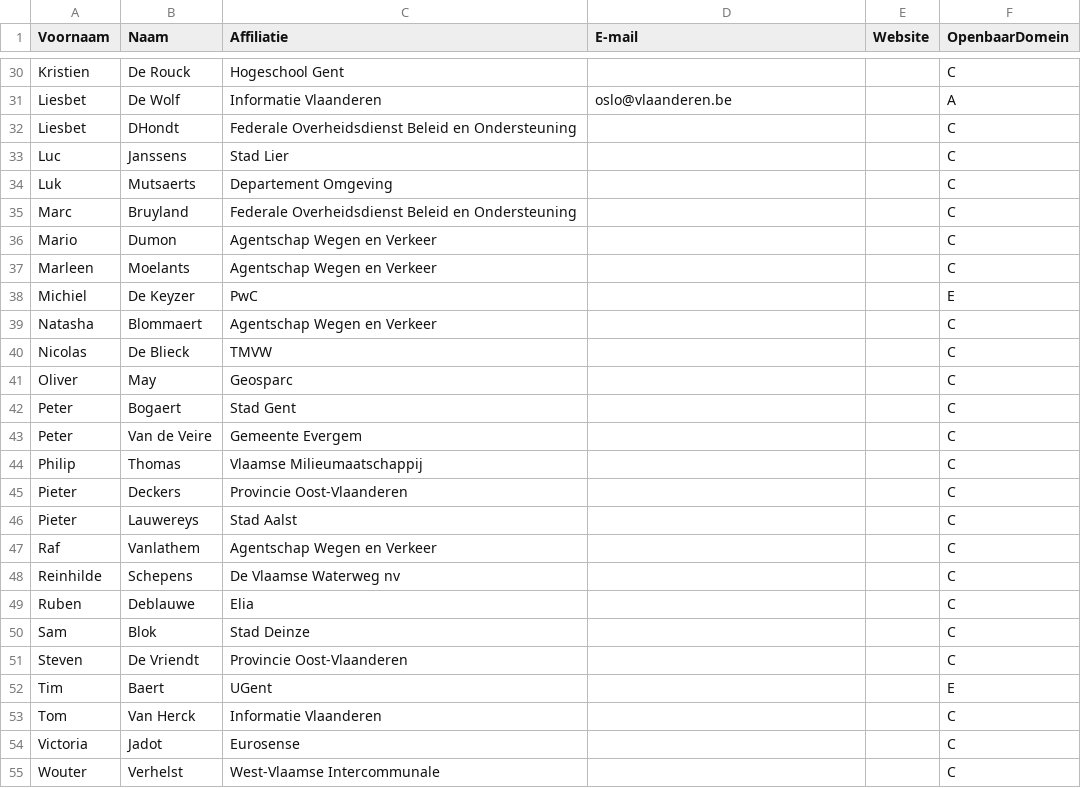
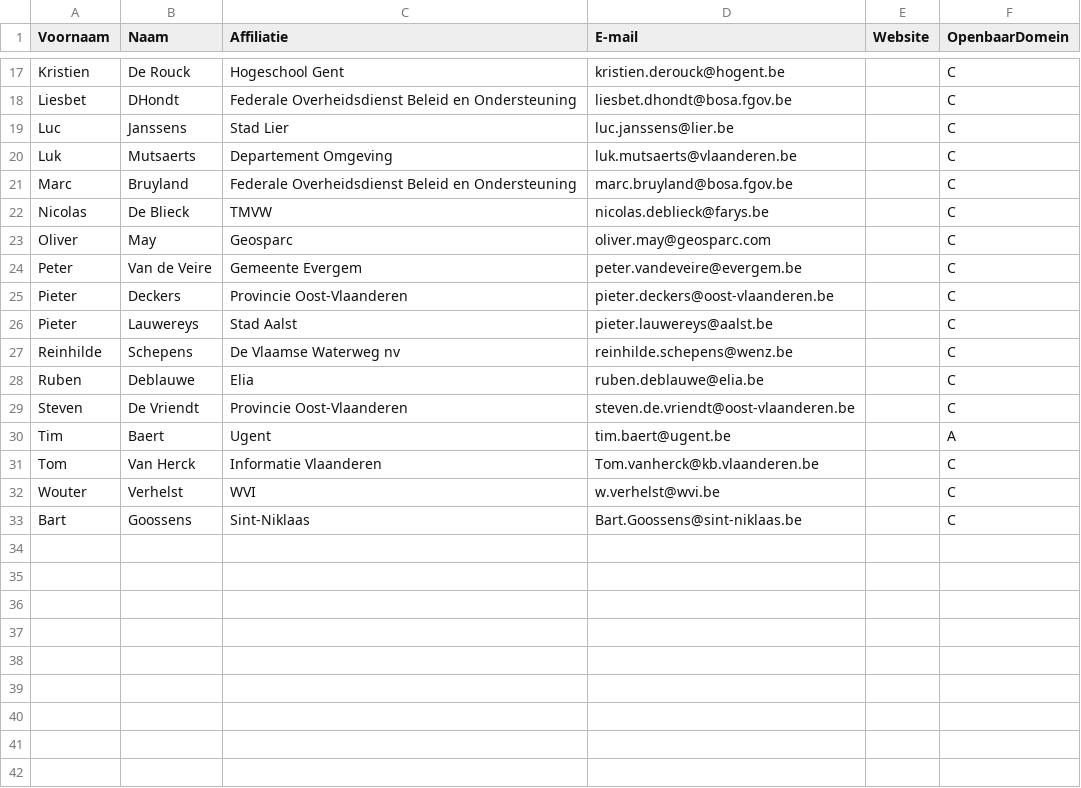
Before and after one commit to Informatievlaanderen/OSLOthema-openbaardomein, a CSV file: stakeholders.csv, drawn as a sheet; only a part is shown, gaps mark what is left out; removed rows and columns are numbered as before the commit, all else as after; the diff covers the shown part only; the diff names each change by its address in the sheet, - before the commit and + after, or states it on an @@ line.

```diff
--- a/stakeholders.csv
+++ b/stakeholders.csv
-D17 (E-mail): (empty)
+D17 (E-mail): kristien.derouck@hogent.be
-row 31: Liesbet | De Wolf | Informatie Vlaanderen | oslo@vlaanderen.be |  | A
-D18 (E-mail): (empty)
+D18 (E-mail): liesbet.dhondt@bosa.fgov.be
-D19 (E-mail): (empty)
+D19 (E-mail): luc.janssens@lier.be
-D20 (E-mail): (empty)
+D20 (E-mail): luk.mutsaerts@vlaanderen.be
-D21 (E-mail): (empty)
+D21 (E-mail): marc.bruyland@bosa.fgov.be
-row 36: Mario | Dumon | Agentschap Wegen en Verkeer |  |  | C
-row 37: Marleen | Moelants | Agentschap Wegen en Verkeer |  |  | C
-row 38: Michiel | De Keyzer | PwC |  |  | E
-row 39: Natasha | Blommaert | Agentschap Wegen en Verkeer |  |  | C
-D22 (E-mail): (empty)
+D22 (E-mail): nicolas.deblieck@farys.be
-D23 (E-mail): (empty)
+D23 (E-mail): oliver.may@geosparc.com
-row 42: Peter | Bogaert | Stad Gent |  |  | C
-D24 (E-mail): (empty)
+D24 (E-mail): peter.vandeveire@evergem.be
-row 44: Philip | Thomas | Vlaamse Milieumaatschappij |  |  | C
-D25 (E-mail): (empty)
+D25 (E-mail): pieter.deckers@oost-vlaanderen.be
-D26 (E-mail): (empty)
+D26 (E-mail): pieter.lauwereys@aalst.be
-row 47: Raf | Vanlathem | Agentschap Wegen en Verkeer |  |  | C
-D27 (E-mail): (empty)
+D27 (E-mail): reinhilde.schepens@wenz.be
-D28 (E-mail): (empty)
+D28 (E-mail): ruben.deblauwe@elia.be
-row 50: Sam | Blok | Stad Deinze |  |  | C
-D29 (E-mail): (empty)
+D29 (E-mail): steven.de.vriendt@oost-vlaanderen.be
-C30 (Affiliatie): UGent
+C30 (Affiliatie): Ugent
-D30 (E-mail): (empty)
+D30 (E-mail): tim.baert@ugent.be
-F30 (OpenbaarDomein): E
+F30 (OpenbaarDomein): A
-D31 (E-mail): (empty)
+D31 (E-mail): Tom.vanherck@kb.vlaanderen.be
-row 54: Victoria | Jadot | Eurosense |  |  | C
-C32 (Affiliatie): West-Vlaamse Intercommunale
+C32 (Affiliatie): WVI
-D32 (E-mail): (empty)
+D32 (E-mail): w.verhelst@wvi.be
+row 33: Bart | Goossens | Sint-Niklaas | Bart.Goossens@sint-niklaas.be |  | C
```
Also changed, not shown: 13 removed rows and 17 edited cells elsewhere in this file.
